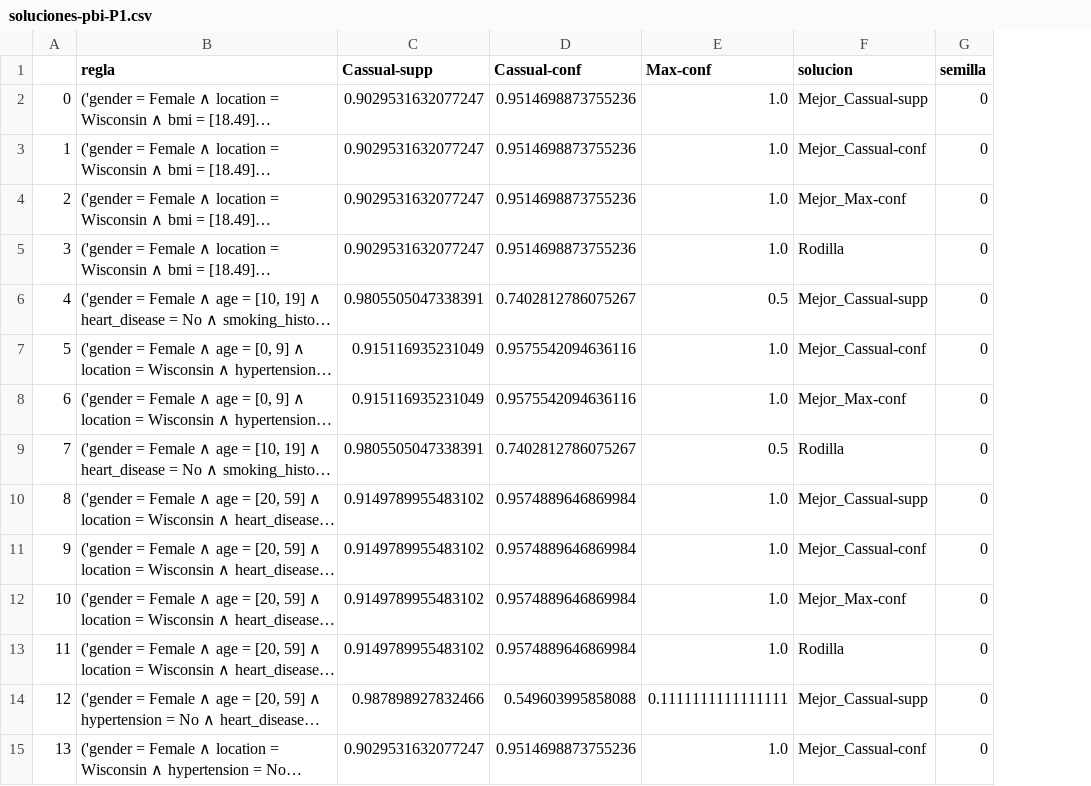
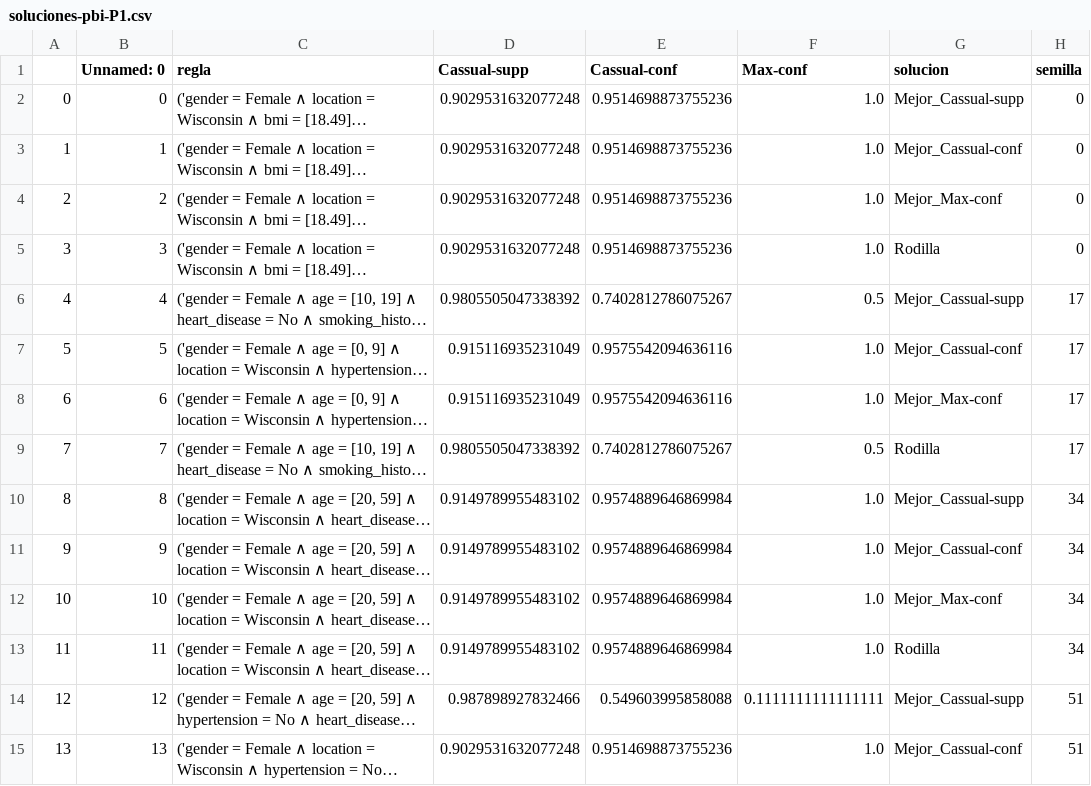
Before and after one commit to JoseFloreano/P3T_BIO_MOEAD, a CSV file: pbi/soluciones-pbi-P1.csv, drawn as a sheet; only a part is shown; long unchanged cells end in …; addresses are those after the commit; the diff covers the shown part only; the diff names each change by its address in the sheet, - before the commit and + after, or states it on an @@ line.

Commit message:
Pruebas Semillas

```diff
--- a/pbi/soluciones-pbi-P1.csv
+++ b/pbi/soluciones-pbi-P1.csv
+column B (Unnamed: 0), rows 2-15: 0 | 1 | 2 | 3 | 4 | 5 | 6 | 7 | 8 | 9 | 10 | 11 | 12 | 13
-D2:D5 (Cassual-supp): 0.9029531632077247
+D2:D5 (Cassual-supp): 0.9029531632077248
-D6 (Cassual-supp): 0.9805505047338391
+D6 (Cassual-supp): 0.9805505047338392
-H6:H9 (semilla): 0
+H6:H9 (semilla): 17
-D9 (Cassual-supp): 0.9805505047338391
+D9 (Cassual-supp): 0.9805505047338392
-H10:H13 (semilla): 0
+H10:H13 (semilla): 34
-H14:H15 (semilla): 0
+H14:H15 (semilla): 51
-D15 (Cassual-supp): 0.9029531632077247
+D15 (Cassual-supp): 0.9029531632077248
```
Also changed, not shown: 35 edited cells elsewhere in this file, tchebycheff/soluciones-tchebycheff-P1.csv, weighted_sum/soluciones-weighted_sum-P1.csv, 1 other file.
